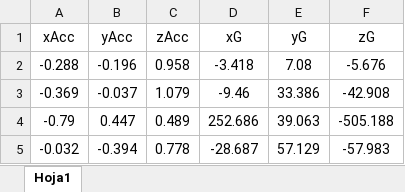
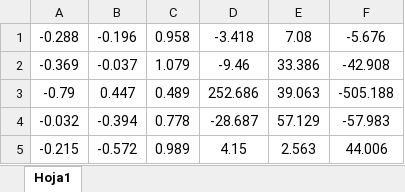
Before and after one commit to SergioMarin23/Dataset_IABO, an Excel workbook: Derecha.xlsx, sheet Hoja1, drawn as a sheet; only a part is shown; the shorter side is filled out with more unchanged rows; values as stored, in another font and other column widths than the file's, no borders; the diff names each change by its address in the sheet, - before the commit and + after, or states it on an @@ line.

```diff
--- a/Derecha.xlsx (sheet Hoja1)
+++ b/Derecha.xlsx (sheet Hoja1)
-row 1: xAcc | yAcc | zAcc | xG | yG | zG
```
Also changed, not shown: Adelante.xlsx, Atrás.xlsx, 1 other file.
